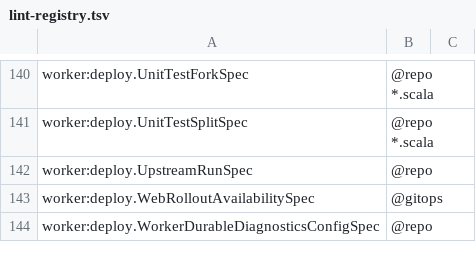
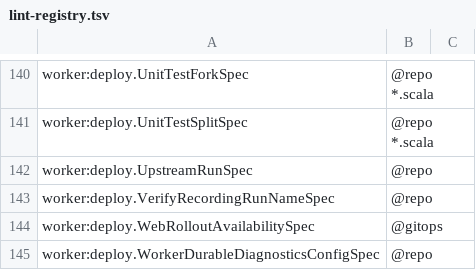
Before and after one commit to pawelkrupinski/movies, a TSV file: scripts/hooks/lint-registry.tsv, drawn as a sheet; only a part is shown, gaps mark what is left out; the diff names each change by its address in the sheet, - before the commit and + after, or states it on an @@ line.

```diff
--- a/scripts/hooks/lint-registry.tsv
+++ b/scripts/hooks/lint-registry.tsv
+row 143: worker:deploy.VerifyRecordingRunNameSpec | @repo
```
Also changed, not shown: 2 other files.
